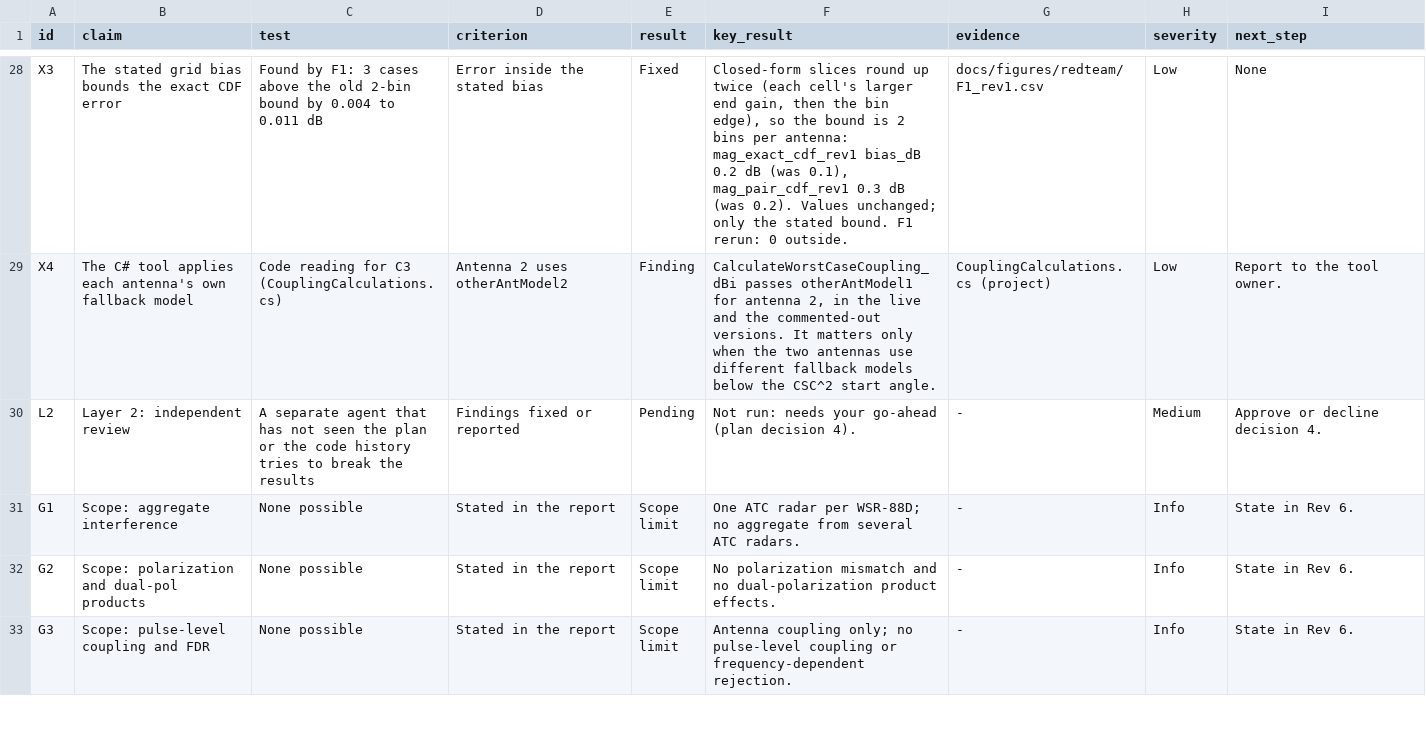
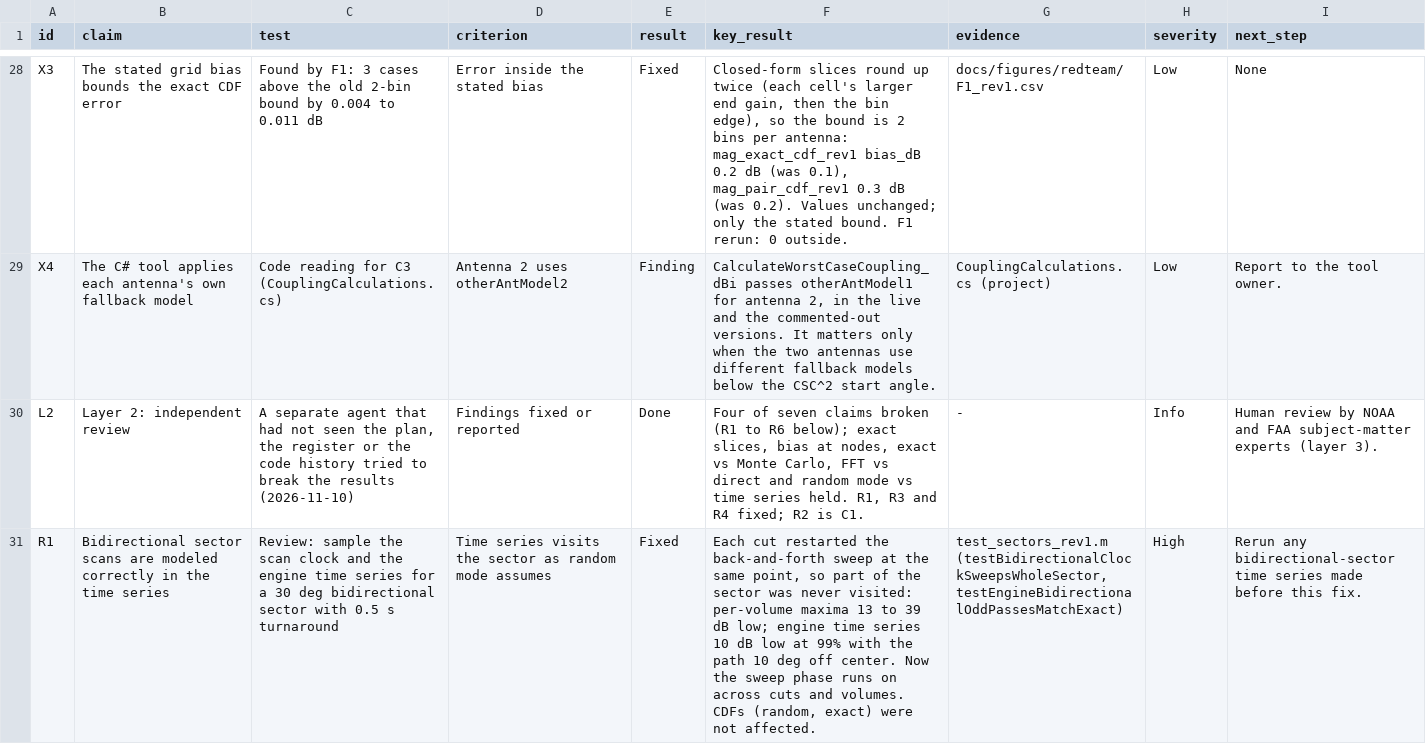
Before and after one commit to nicklasorte/mutual_antenna_gain, a CSV file: docs/redteam_register_rev1.csv, drawn as a sheet; only a part is shown, gaps mark what is left out; the shorter side is filled out with more unchanged rows; the diff covers the shown part only; the diff names each change by its address in the sheet, - before the commit and + after, or states it on an @@ line.

```diff
--- a/docs/redteam_register_rev1.csv
+++ b/docs/redteam_register_rev1.csv
-C30 (test): …agent that has not seen the plan or the code history tries to break the results
+C30 (test): …agent that had not seen the plan, the register or the code history tried to break the results (2026-11-10)
-E30 (result): Pending
+E30 (result): Done
-F30 (key_result): Not run: needs your go-ahead (plan decision 4).
+F30 (key_result): Four of seven claims broken (R1 to R6 below); exact slices, bias at nodes, exact vs Monte Carlo, FFT vs direct and random mode vs time series held. R1, R3 and R4 fixed; R2 is C1.
-H30 (severity): Medium
+H30 (severity): Info
-I30 (next_step): Approve or decline decision 4.
+I30 (next_step): Human review by NOAA and FAA subject-matter experts (layer 3).
+row 31: R1 | Bidirectional sector scans are modeled correctly in the time series | Review: sample the scan clock and the engine time series for a 30 deg bidirectional sector with 0.5 s turnaround | Time series visits the sector as random mode assumes | Fixed | Each cut restarted the back-and-forth sweep at the same point, so part of the sector was never visited: per-volume maxima 13 to 39 dB low; engine time series 10 dB low at 99% with the path 10 deg off center. Now the sweep phase runs on across cuts and volumes. CDFs (random, exact) were not affected. | test_sectors_rev1.m (testBidirectionalClockSweepsWholeSector, testEngineBidirectionalOddPassesMatchExact) | High | Rerun any bidirectional-sector time series made before this fix.
```
Also changed, not shown: 5 added rows elsewhere in this file, 15 other files.
